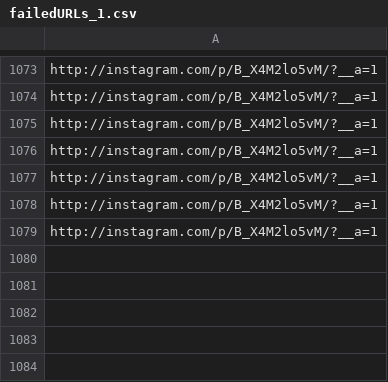
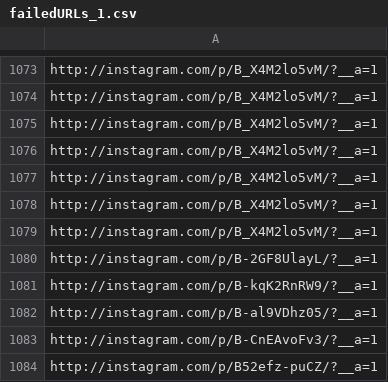
Before and after one commit to shubhamdo/Instagram-Crawler, a CSV file: output/failedURLs_1.csv, drawn as a sheet; only a part is shown, gaps mark what is left out; the diff names each change by its address in the sheet, - before the commit and + after, or states it on an @@ line.

```diff
--- a/output/failedURLs_1.csv
+++ b/output/failedURLs_1.csv
+row 1080: http://instagram.com/p/B-2GF8UlayL/?__a=1
+row 1081: http://instagram.com/p/B-kqK2RnRW9/?__a=1
+row 1082: http://instagram.com/p/B-al9VDhz05/?__a=1
+row 1083: http://instagram.com/p/B-CnEAvoFv3/?__a=1
+row 1084: http://instagram.com/p/B52efz-puCZ/?__a=1
```
Also changed, not shown: 2 other files.
